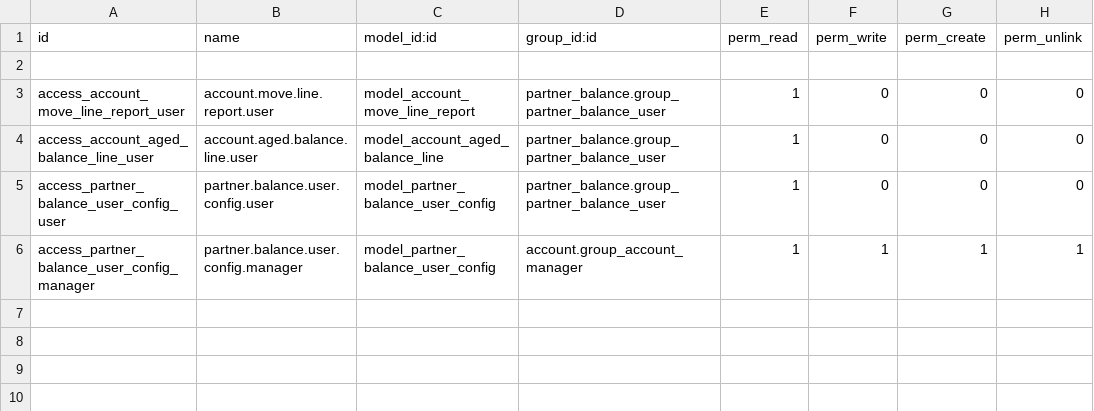
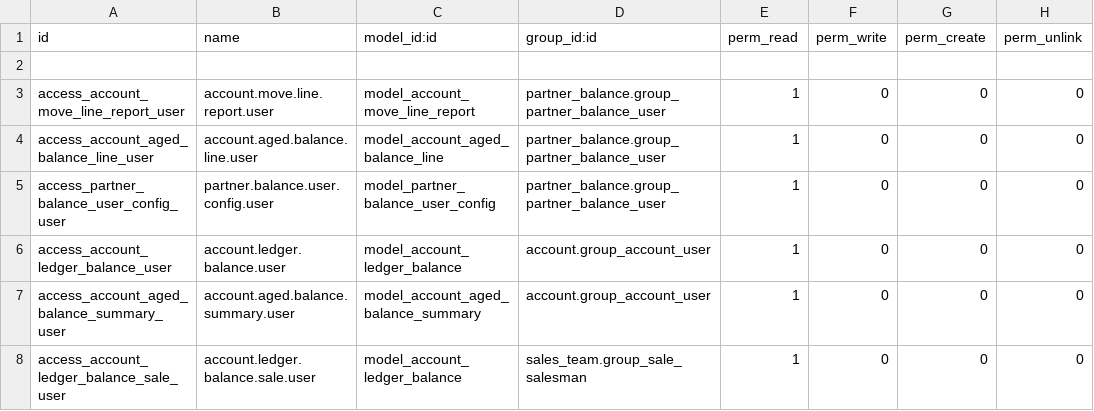
Before and after one commit to mnagt/TVO, a CSV file: partner_balance/security/ir.model.access.csv, drawn as a sheet.

Commit message:
Add last version: Ledger summary, Aged summary, modified sales ledger.

```diff
--- a/partner_balance/security/ir.model.access.csv
+++ b/partner_balance/security/ir.model.access.csv
@@ -5,2 +5,4 @@ access_account_aged_balance_line_user,account.aged.balance.line.user,model_accou
 access_partner_balance_user_config_user,partner.balance.user.config.user,model_partner_balance_user_config,partner_balance.group_partner_balance_user,1,0,0,0
-access_partner_balance_user_config_manager,partner.balance.user.config.manager,model_partner_balance_user_config,account.group_account_manager,1,1,1,1
+access_account_ledger_balance_user,account.ledger.balance.user,model_account_ledger_balance,account.group_account_user,1,0,0,0
+access_account_aged_balance_summary_user,account.aged.balance.summary.user,model_account_aged_balance_summary,account.group_account_user,1,0,0,0
+access_account_ledger_balance_sale_user,account.ledger.balance.sale.user,model_account_ledger_balance,sales_team.group_sale_salesman,1,0,0,0
```
Also changed, not shown: 24 other files.
